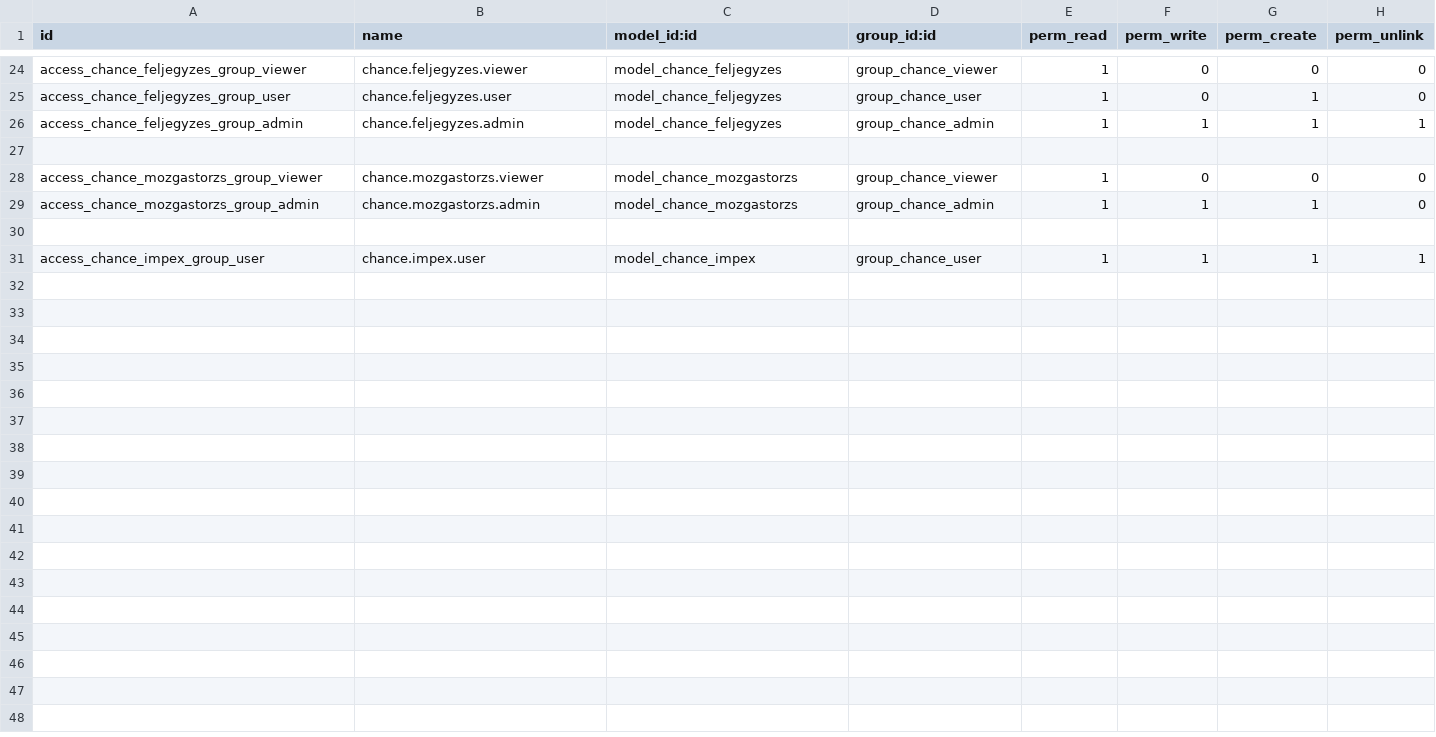
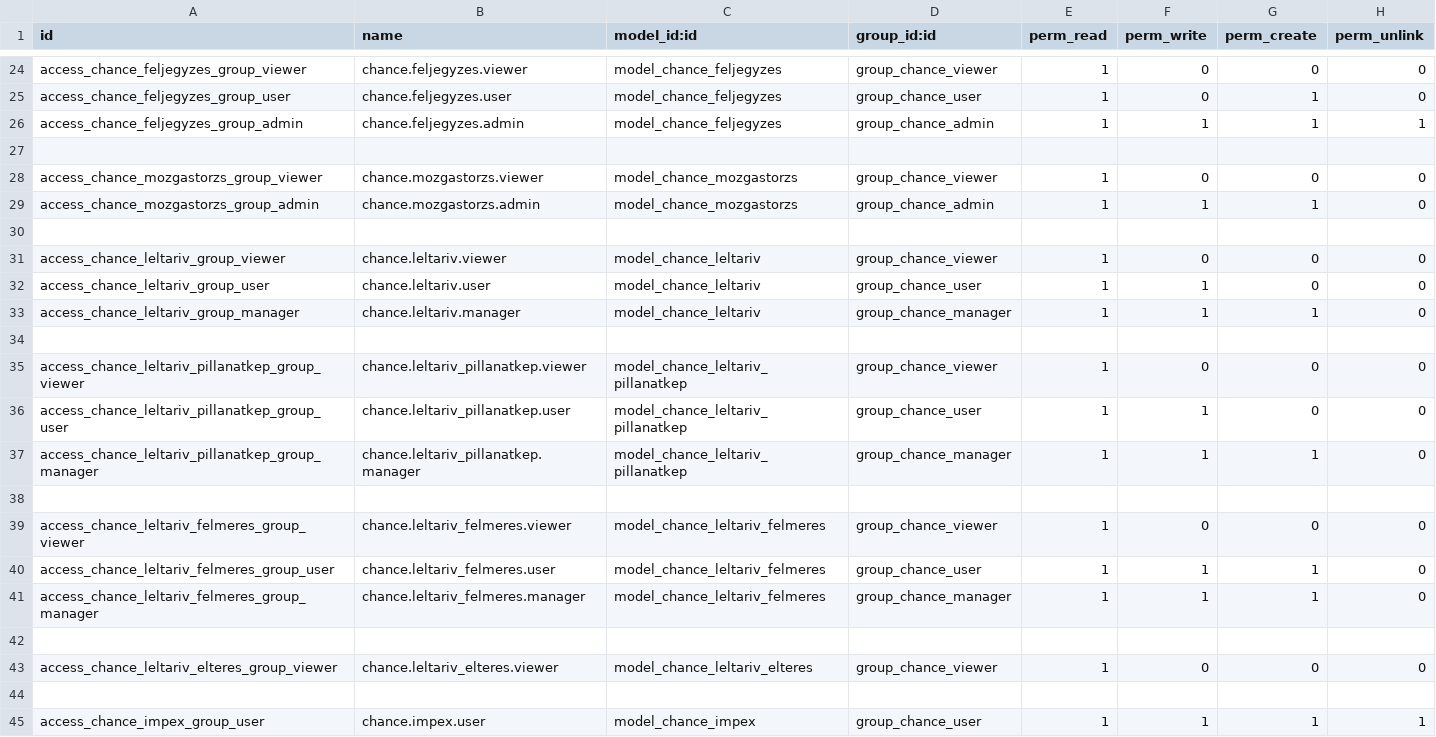
Before and after one commit to csokt/odoo8, a CSV file: addons/chance/security/ir.model.access.csv, drawn as a sheet; only a part is shown, gaps mark what is left out.

```diff
--- a/addons/chance/security/ir.model.access.csv
+++ b/addons/chance/security/ir.model.access.csv
@@ -30,2 +30,16 @@ access_chance_mozgastorzs_group_admin,chance.mozgastorzs.admin,model_chance_mozg
 
+access_chance_leltariv_group_viewer,chance.leltariv.viewer,model_chance_leltariv,group_chance_viewer,1,0,0,0
+access_chance_leltariv_group_user,chance.leltariv.user,model_chance_leltariv,group_chance_user,1,1,0,0
+access_chance_leltariv_group_manager,chance.leltariv.manager,model_chance_leltariv,group_chance_manager,1,1,1,0
+
+access_chance_leltariv_pillanatkep_group_viewer,chance.leltariv_pillanatkep.viewer,model_chance_leltariv_pillanatkep,group_chance_viewer,1,0,0,0
+access_chance_leltariv_pillanatkep_group_user,chance.leltariv_pillanatkep.user,model_chance_leltariv_pillanatkep,group_chance_user,1,1,0,0
+access_chance_leltariv_pillanatkep_group_manager,chance.leltariv_pillanatkep.manager,model_chance_leltariv_pillanatkep,group_chance_manager,1,1,1,0
+
+access_chance_leltariv_felmeres_group_viewer,chance.leltariv_felmeres.viewer,model_chance_leltariv_felmeres,group_chance_viewer,1,0,0,0
+access_chance_leltariv_felmeres_group_user,chance.leltariv_felmeres.user,model_chance_leltariv_felmeres,group_chance_user,1,1,1,0
+access_chance_leltariv_felmeres_group_manager,chance.leltariv_felmeres.manager,model_chance_leltariv_felmeres,group_chance_manager,1,1,1,0
+
+access_chance_leltariv_elteres_group_viewer,chance.leltariv_elteres.viewer,model_chance_leltariv_elteres,group_chance_viewer,1,0,0,0
+
 access_chance_impex_group_user,chance.impex.user,model_chance_impex,group_chance_user,1,1,1,1
```
Also changed, not shown: 2 other files.
